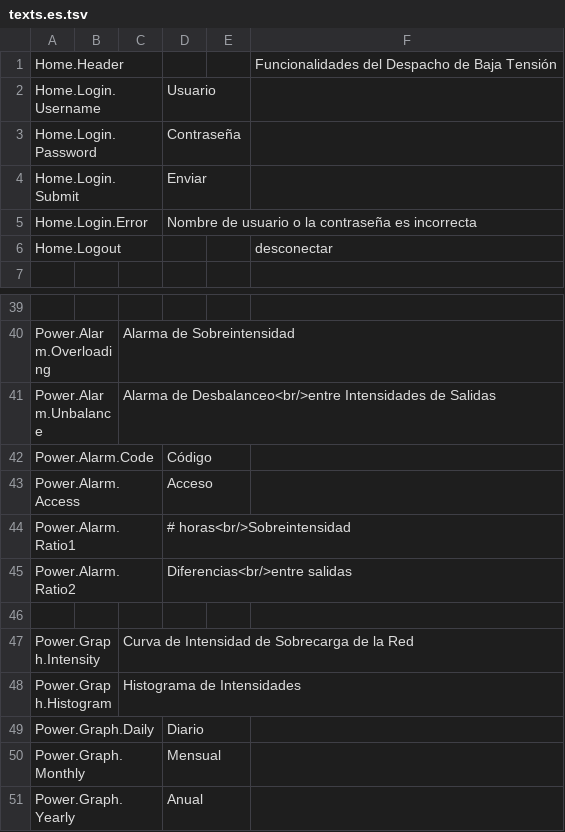
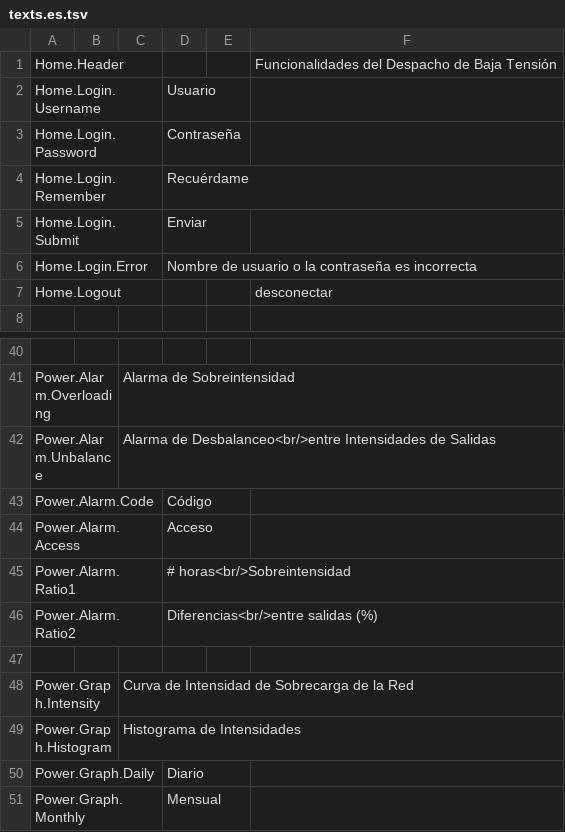
Before and after one commit to athakral/powernetwork, a TSV file: src/PowerNetwork.Web/wwwroot/languageFiles/texts.es.tsv, drawn as a sheet; only a part is shown, gaps mark what is left out; the shorter side is filled out with more unchanged rows.

Commit message:
commit replicating https://eu-west-1.console.aws.amazon.com/codecommit/home?region=eu-west-1#/repository/gnf-bcg/commit/ac5c9727c94cc9cf78b6763703880d42f85b6a17 into migrated repo

```diff
--- a/src/PowerNetwork.Web/wwwroot/languageFiles/texts.es.tsv
+++ b/src/PowerNetwork.Web/wwwroot/languageFiles/texts.es.tsv
@@ -3,2 +3,3 @@ Home.Login.Username			Usuario
 Home.Login.Password			Contraseña
+Home.Login.Remember			Recuérdame
 Home.Login.Submit			Enviar
@@ -44,3 +45,3 @@ Power.Alarm.Access			Acceso
 Power.Alarm.Ratio1			# horas<br/>Sobreintensidad
-Power.Alarm.Ratio2			Diferencias<br/>entre salidas
+Power.Alarm.Ratio2			Diferencias<br/>entre salidas (%)
 
```
Also changed, not shown: src/PowerNetwork.Web/wwwroot/languageFiles/texts.en.tsv, 22 other files.
